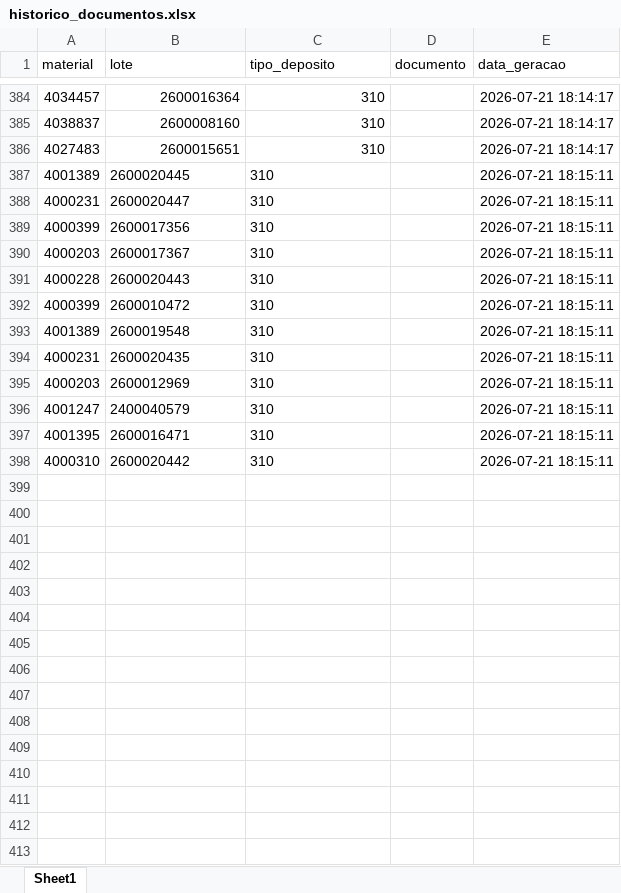
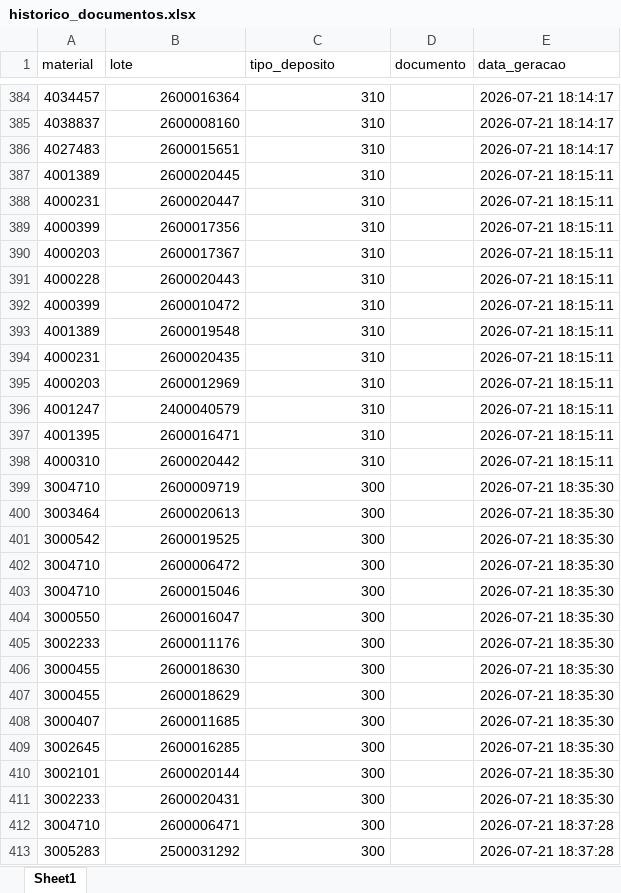
Before and after one commit to jotxc/inventario_automatizado, an Excel workbook: data/historico/historico_documentos.xlsx, sheet Sheet1, drawn as a sheet; only a part is shown, gaps mark what is left out; values as stored, in another font and other column widths than the file's, no borders; the diff covers the shown part only; the diff names each change by its address in the sheet, - before the commit and + after, or states it on an @@ line.

```diff
--- a/data/historico/historico_documentos.xlsx (sheet Sheet1)
+++ b/data/historico/historico_documentos.xlsx (sheet Sheet1)
-B387:C398 alignment: left
+B387:C398 alignment: right
+row 399: 3004710 | 2600009719 | 300 |  | 2026-07-21 18:35:30
+row 400: 3003464 | 2600020613 | 300 |  | 2026-07-21 18:35:30
+row 401: 3000542 | 2600019525 | 300 |  | 2026-07-21 18:35:30
+row 402: 3004710 | 2600006472 | 300 |  | 2026-07-21 18:35:30
+row 403: 3004710 | 2600015046 | 300 |  | 2026-07-21 18:35:30
+row 404: 3000550 | 2600016047 | 300 |  | 2026-07-21 18:35:30
+row 405: 3002233 | 2600011176 | 300 |  | 2026-07-21 18:35:30
+row 406: 3000455 | 2600018630 | 300 |  | 2026-07-21 18:35:30
+row 407: 3000455 | 2600018629 | 300 |  | 2026-07-21 18:35:30
+row 408: 3000407 | 2600011685 | 300 |  | 2026-07-21 18:35:30
+row 409: 3002645 | 2600016285 | 300 |  | 2026-07-21 18:35:30
+row 410: 3002101 | 2600020144 | 300 |  | 2026-07-21 18:35:30
+row 411: 3002233 | 2600020431 | 300 |  | 2026-07-21 18:35:30
+row 412: 3004710 | 2600006471 | 300 |  | 2026-07-21 18:37:28
+row 413: 3005283 | 2500031292 | 300 |  | 2026-07-21 18:37:28
```
Also changed, not shown: 331 added rows elsewhere in this sheet, data/saida/Documento_Inventario.xlsx, 23 other files.
